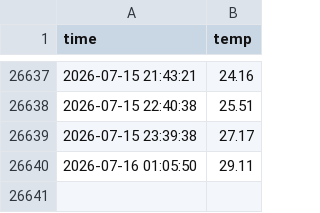
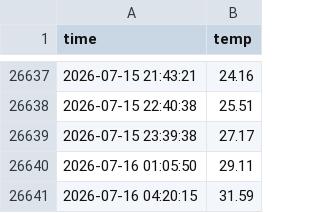
Before and after one commit to UPY59/seoul_weather_5m, a CSV file: seoul_weather.csv, drawn as a sheet; only a part is shown, gaps mark what is left out; the diff names each change by its address in the sheet, - before the commit and + after, or states it on an @@ line.

```diff
--- a/seoul_weather.csv
+++ b/seoul_weather.csv
+row 26641: 2026-07-16 04:20:15 | 31.59
```
